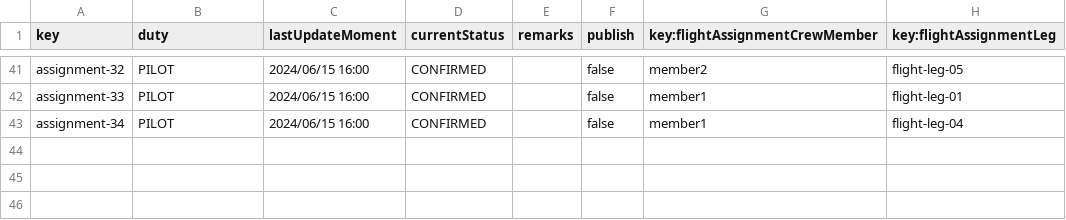
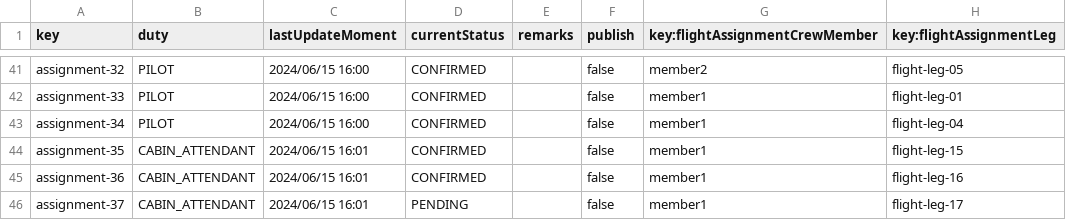
Before and after one commit to sfernandez07/DP2-C.004, a CSV file: src/main/resources/WEB-INF/data/sample/flightAssignment.csv, drawn as a sheet; only a part is shown, gaps mark what is left out.

```diff
--- a/src/main/resources/WEB-INF/data/sample/flightAssignment.csv
+++ b/src/main/resources/WEB-INF/data/sample/flightAssignment.csv
@@ -43 +43,4 @@ assignment-33,PILOT,2024/06/15 16:00,CONFIRMED,"",false,member1,flight-leg-01
 assignment-34,PILOT,2024/06/15 16:00,CONFIRMED,"",false,member1,flight-leg-04
+assignment-35,CABIN_ATTENDANT,2024/06/15 16:01,CONFIRMED,"",false,member1,flight-leg-15
+assignment-36,CABIN_ATTENDANT,2024/06/15 16:01,CONFIRMED,"",false,member1,flight-leg-16
+assignment-37,CABIN_ATTENDANT,2024/06/15 16:01,PENDING,"",false,member1,flight-leg-17
```
Also changed, not shown: src/main/resources/WEB-INF/data/sample/flightLeg.csv, 5 other files.
